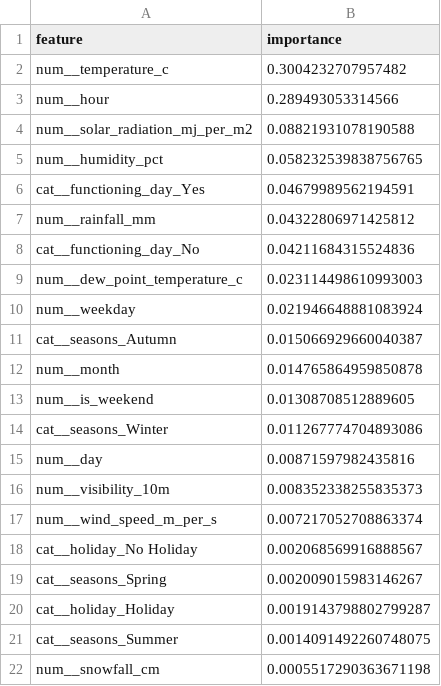
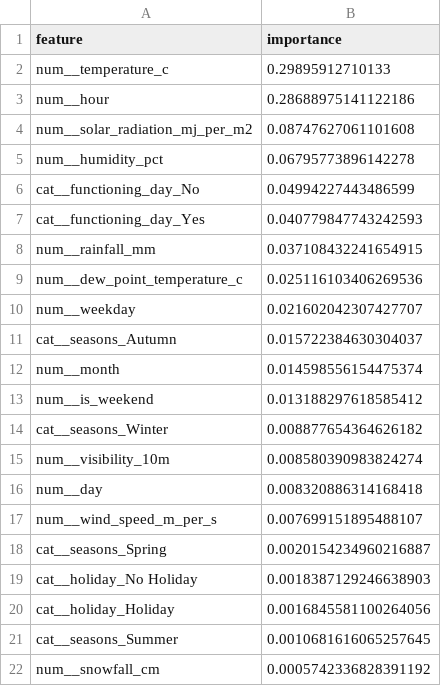
Before and after one commit to ngyinhao/data-science-asg, a CSV file: models/feature_importance_best_model.csv, drawn as a sheet.

```diff
--- a/models/feature_importance_best_model.csv
+++ b/models/feature_importance_best_model.csv
@@ -1,22 +1,22 @@
 feature,importance
-num__temperature_c,0.3004232707957482
-num__hour,0.289493053314566
-num__solar_radiation_mj_per_m2,0.08821931078190588
-num__humidity_pct,0.058232539838756765
-cat__functioning_day_Yes,0.04679989562194591
-num__rainfall_mm,0.04322806971425812
-cat__functioning_day_No,0.04211684315524836
-num__dew_point_temperature_c,0.023114498610993003
-num__weekday,0.021946648881083924
-cat__seasons_Autumn,0.015066929660040387
-num__month,0.014765864959850878
-num__is_weekend,0.01308708512889605
-cat__seasons_Winter,0.011267774704893086
-num__day,0.00871597982435816
-num__visibility_10m,0.008352338255835373
-num__wind_speed_m_per_s,0.007217052708863374
-cat__holiday_No Holiday,0.002068569916888567
-cat__seasons_Spring,0.002009015983146267
-cat__holiday_Holiday,0.0019143798802799287
-cat__seasons_Summer,0.0014091492260748075
-num__snowfall_cm,0.0005517290363671198
+num__temperature_c,0.29895912710133
+num__hour,0.28688975141122186
+num__solar_radiation_mj_per_m2,0.08747627061101608
+num__humidity_pct,0.06795773896142278
+cat__functioning_day_No,0.04994227443486599
+cat__functioning_day_Yes,0.040779847743242593
+num__rainfall_mm,0.037108432241654915
+num__dew_point_temperature_c,0.025116103406269536
+num__weekday,0.021602042307427707
+cat__seasons_Autumn,0.015722384630304037
+num__month,0.014598556154475374
+num__is_weekend,0.013188297618585412
+cat__seasons_Winter,0.008877654364626182
+num__visibility_10m,0.008580390983824274
+num__day,0.008320886314168418
+num__wind_speed_m_per_s,0.007699151895488107
+cat__seasons_Spring,0.0020154234960216887
+cat__holiday_No Holiday,0.0018387129246638903
+cat__holiday_Holiday,0.0016845581100264056
+cat__seasons_Summer,0.0010681616065257645
+num__snowfall_cm,0.0005742336828391192
```
Also changed, not shown: models/model_comparison.csv, report/tables/feature_importance_best_model.csv, 22 other files.
